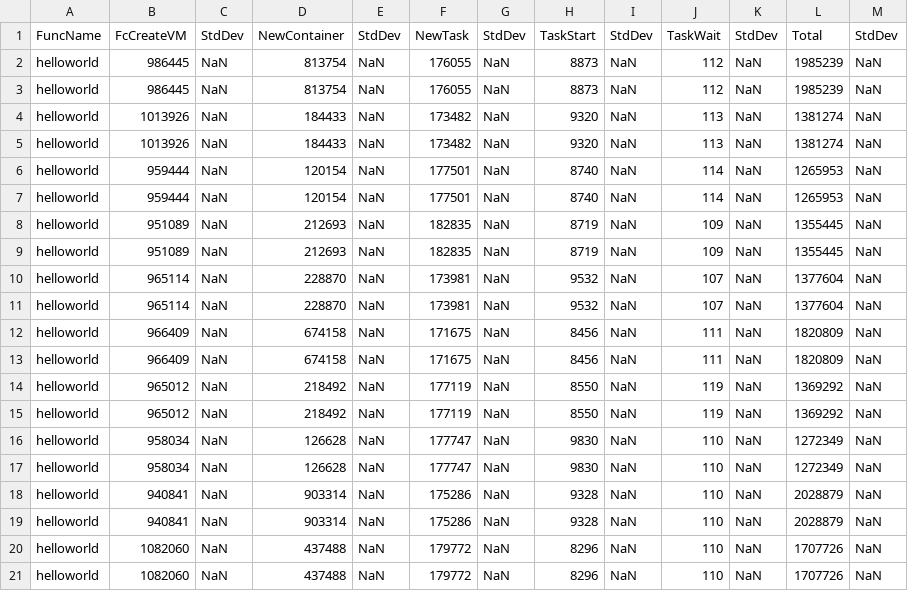
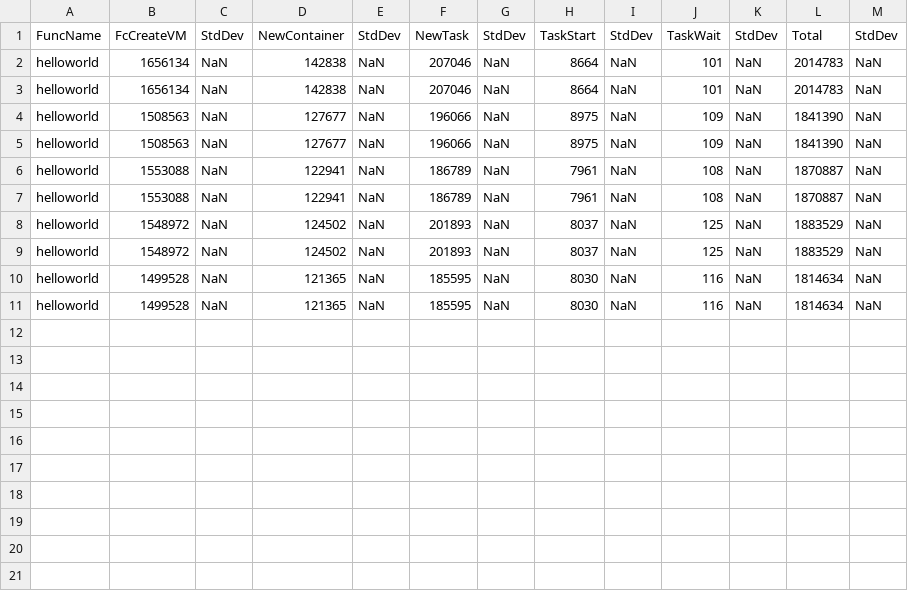
Before and after one commit to tripabhi/vHive, a CSV file: ctriface/test_diffCSSNC/fio/normal/1_0_50_diff.csv, drawn as a sheet.

```diff
--- a/ctriface/test_diffCSSNC/fio/normal/1_0_50_diff.csv
+++ b/ctriface/test_diffCSSNC/fio/normal/1_0_50_diff.csv
@@ -1,21 +1,11 @@
 FuncName,FcCreateVM,StdDev,NewContainer,StdDev,NewTask,StdDev,TaskStart,StdDev,TaskWait,StdDev,Total,StdDev
-helloworld,986445,NaN,813754,NaN,176055,NaN,8873,NaN,112,NaN,1985239,NaN
-helloworld,986445,NaN,813754,NaN,176055,NaN,8873,NaN,112,NaN,1985239,NaN
-helloworld,1013926,NaN,184433,NaN,173482,NaN,9320,NaN,113,NaN,1381274,NaN
-helloworld,1013926,NaN,184433,NaN,173482,NaN,9320,NaN,113,NaN,1381274,NaN
-helloworld,959444,NaN,120154,NaN,177501,NaN,8740,NaN,114,NaN,1265953,NaN
-helloworld,959444,NaN,120154,NaN,177501,NaN,8740,NaN,114,NaN,1265953,NaN
-helloworld,951089,NaN,212693,NaN,182835,NaN,8719,NaN,109,NaN,1355445,NaN
-helloworld,951089,NaN,212693,NaN,182835,NaN,8719,NaN,109,NaN,1355445,NaN
-helloworld,965114,NaN,228870,NaN,173981,NaN,9532,NaN,107,NaN,1377604,NaN
-helloworld,965114,NaN,228870,NaN,173981,NaN,9532,NaN,107,NaN,1377604,NaN
-helloworld,966409,NaN,674158,NaN,171675,NaN,8456,NaN,111,NaN,1820809,NaN
-helloworld,966409,NaN,674158,NaN,171675,NaN,8456,NaN,111,NaN,1820809,NaN
-helloworld,965012,NaN,218492,NaN,177119,NaN,8550,NaN,119,NaN,1369292,NaN
-helloworld,965012,NaN,218492,NaN,177119,NaN,8550,NaN,119,NaN,1369292,NaN
-helloworld,958034,NaN,126628,NaN,177747,NaN,9830,NaN,110,NaN,1272349,NaN
-helloworld,958034,NaN,126628,NaN,177747,NaN,9830,NaN,110,NaN,1272349,NaN
-helloworld,940841,NaN,903314,NaN,175286,NaN,9328,NaN,110,NaN,2028879,NaN
-helloworld,940841,NaN,903314,NaN,175286,NaN,9328,NaN,110,NaN,2028879,NaN
-helloworld,1082060,NaN,437488,NaN,179772,NaN,8296,NaN,110,NaN,1707726,NaN
-helloworld,1082060,NaN,437488,NaN,179772,NaN,8296,NaN,110,NaN,1707726,NaN
+helloworld,1656134,NaN,142838,NaN,207046,NaN,8664,NaN,101,NaN,2014783,NaN
+helloworld,1656134,NaN,142838,NaN,207046,NaN,8664,NaN,101,NaN,2014783,NaN
+helloworld,1508563,NaN,127677,NaN,196066,NaN,8975,NaN,109,NaN,1841390,NaN
+helloworld,1508563,NaN,127677,NaN,196066,NaN,8975,NaN,109,NaN,1841390,NaN
+helloworld,1553088,NaN,122941,NaN,186789,NaN,7961,NaN,108,NaN,1870887,NaN
+helloworld,1553088,NaN,122941,NaN,186789,NaN,7961,NaN,108,NaN,1870887,NaN
+helloworld,1548972,NaN,124502,NaN,201893,NaN,8037,NaN,125,NaN,1883529,NaN
+helloworld,1548972,NaN,124502,NaN,201893,NaN,8037,NaN,125,NaN,1883529,NaN
+helloworld,1499528,NaN,121365,NaN,185595,NaN,8030,NaN,116,NaN,1814634,NaN
+helloworld,1499528,NaN,121365,NaN,185595,NaN,8030,NaN,116,NaN,1814634,NaN
```
Also changed, not shown: ctriface/test_diffCSSNC/fio/direct/1_0_100_diff.csv, ctriface/test_diffCSSNC/fio/direct/1_0_99999_diff.csv, 37 other files.
